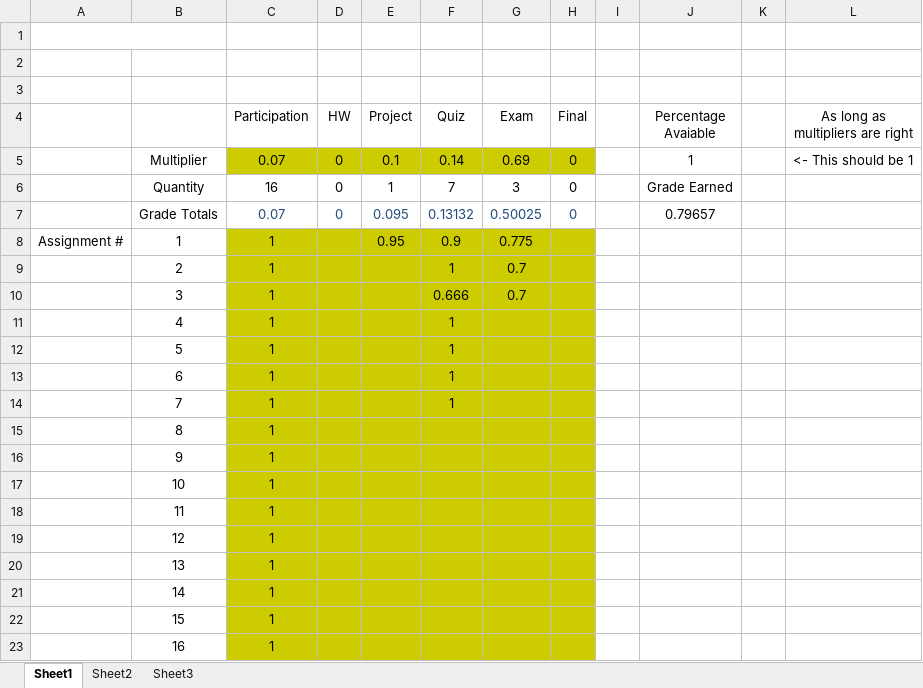
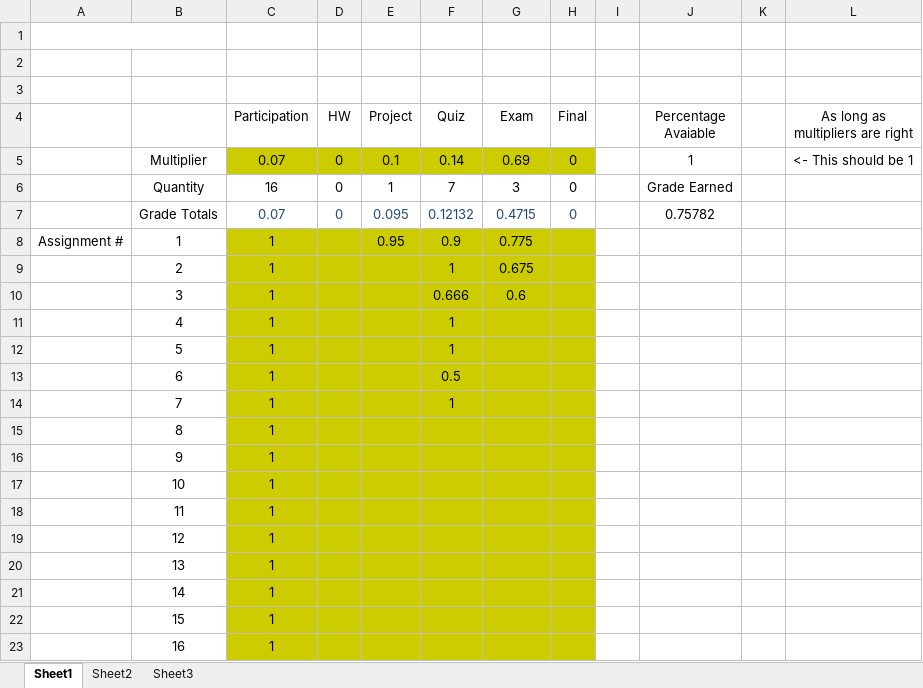
Before and after one commit to AlexLundinEducational/UTDSpring2019, an Excel workbook: 1.2-GOVT-2305.003/Grades.xlsx, sheet Sheet1, drawn as a sheet; values as stored, in another font and other column widths than the file's, no borders; the diff names each change by its address in the sheet, - before the commit and + after, or states it on an @@ line.

```diff
--- a/1.2-GOVT-2305.003/Grades.xlsx (sheet Sheet1)
+++ b/1.2-GOVT-2305.003/Grades.xlsx (sheet Sheet1)
-F7 (Quiz): 0.13132
+F7 (Quiz): 0.12132
-G7 (Exam): 0.50025
+G7 (Exam): 0.4715
-J7 (Percentage Avaiable): 0.79657
+J7 (Percentage Avaiable): 0.75782
-G9 (Exam): 0.7
+G9 (Exam): 0.675
-G10 (Exam): 0.7
+G10 (Exam): 0.6
-F13 (Quiz): 1
+F13 (Quiz): 0.5
```
Also changed, not shown: 2.1-HIST-1302.005/Grades.xlsx, 2.2-CS-4393.001/Grades.xlsx, 4 other files.
